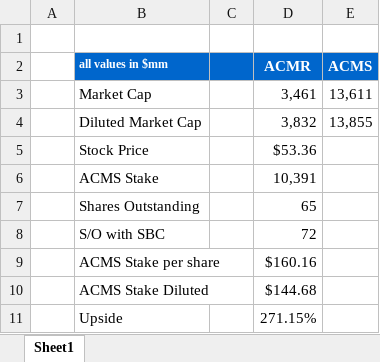
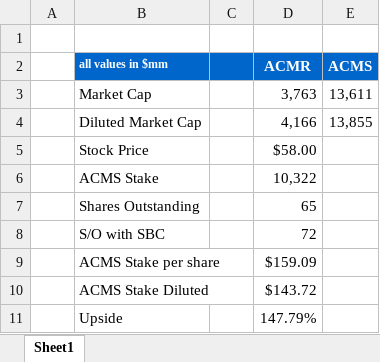
Before and after one commit to abigubi/financial-models, an Excel workbook: ACMR ACMS Stake.xlsx, sheet Sheet1, drawn as a sheet; values as stored, in another font and other column widths than the file's, no borders; the diff names each change by its address in the sheet, - before the commit and + after, or states it on an @@ line.

```diff
--- a/ACMR ACMS Stake.xlsx (sheet Sheet1)
+++ b/ACMR ACMS Stake.xlsx (sheet Sheet1)
-D3 (ACMR): 3,461
+D3 (ACMR): 3,763
-D4 (ACMR): 3,832
+D4 (ACMR): 4,166
-D5 (ACMR): $53.36
+D5 (ACMR): $58.00
-D6 (ACMR): 10,391
+D6 (ACMR): 10,322
-D9 (ACMR): $160.16
+D9 (ACMR): $159.09
-D10 (ACMR): $144.68
+D10 (ACMR): $143.72
-D11 (ACMR): 271.15%
+D11 (ACMR): 147.79%
```
Also changed, not shown: META Model.xlsx, Tempus AI Model.xlsx, 4 other files.
